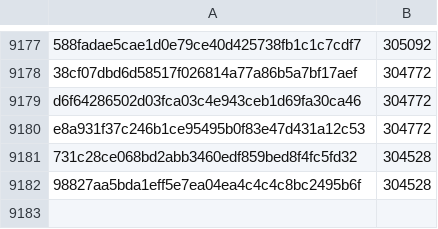
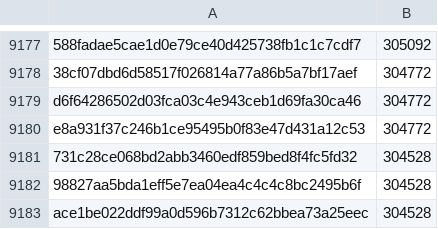
Before and after one commit to davelongdev/pybricks-micropython, a CSV file: primehub.csv, drawn as a sheet; only a part is shown, gaps mark what is left out; the diff names each change by its address in the sheet, - before the commit and + after, or states it on an @@ line.

Commit message:
primehub: Add ace1be02: 304528 (+0).

```diff
--- a/primehub.csv
+++ b/primehub.csv
+row 9183: ace1be022ddf99a0d596b7312c62bbea73a25eec | 304528
```
